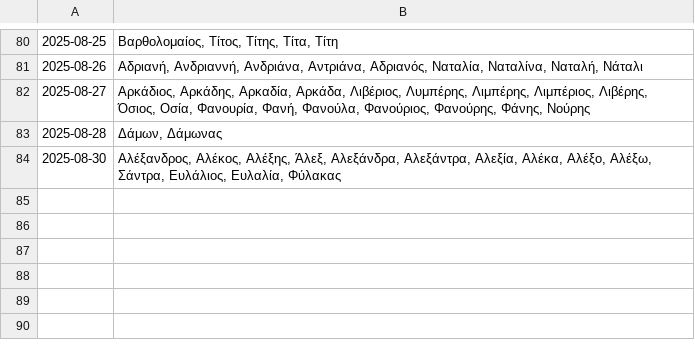
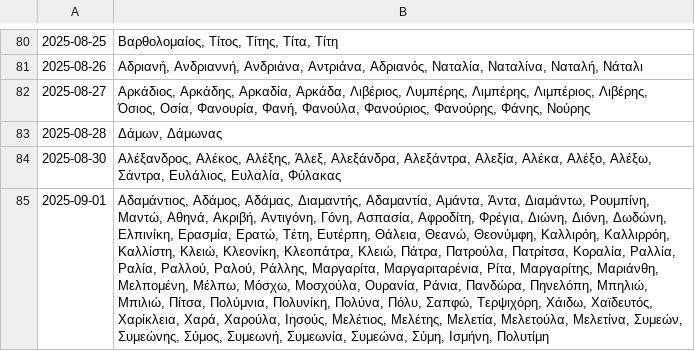
Before and after one commit to anargis/celebration-scraper, a CSV file: celebration-scraper.csv, drawn as a sheet; only a part is shown, gaps mark what is left out; the diff names each change by its address in the sheet, - before the commit and + after, or states it on an @@ line.

```diff
--- a/celebration-scraper.csv
+++ b/celebration-scraper.csv
+row 85: 2025-09-01 | Αδαμάντιος, Αδάμος, Αδάμας, Διαμαντής, Αδαμαντία, Αμάντα, Άντα, Διαμάντω, Ρουμπίνη, Μαντώ, Αθηνά, Ακριβή, Αντιγόνη, Γόνη, Ασπασία, Αφροδίτη, Φρέγια, Διώνη, Διόνη, Δωδώνη, Ελπινίκη, Ερασμία, Ερατώ, Τέτη, Ευτέρπη, Θάλεια, Θεανώ, Θεονύμφη, Καλλιρόη, Καλλιρρόη, Καλλίστη, Κλειώ, Κλεονίκη, Κλεοπάτρα, Κλειώ, Πάτρα, Πατρούλα, Πατρίτσα, Κοραλία, Ραλλία, Ραλία, Ραλλού, Ραλού, Ράλλης, Μαργαρίτα, Μαργαριταρένια, Ρίτα, Μαργαρίτης, Μαριάνθη, Μελπομένη, Μέλπω, Μόσχω, Μοσχούλα, Ουρανία, Ράνια, Πανδώρα, Πηνελόπη, Μπηλιώ, Μπιλιώ, Πίτσα, Πολύμνια, Πολυνίκη, Πολύνα, Πόλυ, Σαπφώ, Τερψιχόρη, Χάιδω, Χαϊδευτός, Χαρίκλεια, Χαρά, Χαρούλα, Ιησούς, Μελέτιος, Μελέτης, Μελετία, Μελετούλα, Μελετίνα, Συμεών, Συμεώνης, Σύμος, Συμεωνή, Συμεωνία, Συμεώνα, Σύμη, Ισμήνη, Πολυτίμη
```
